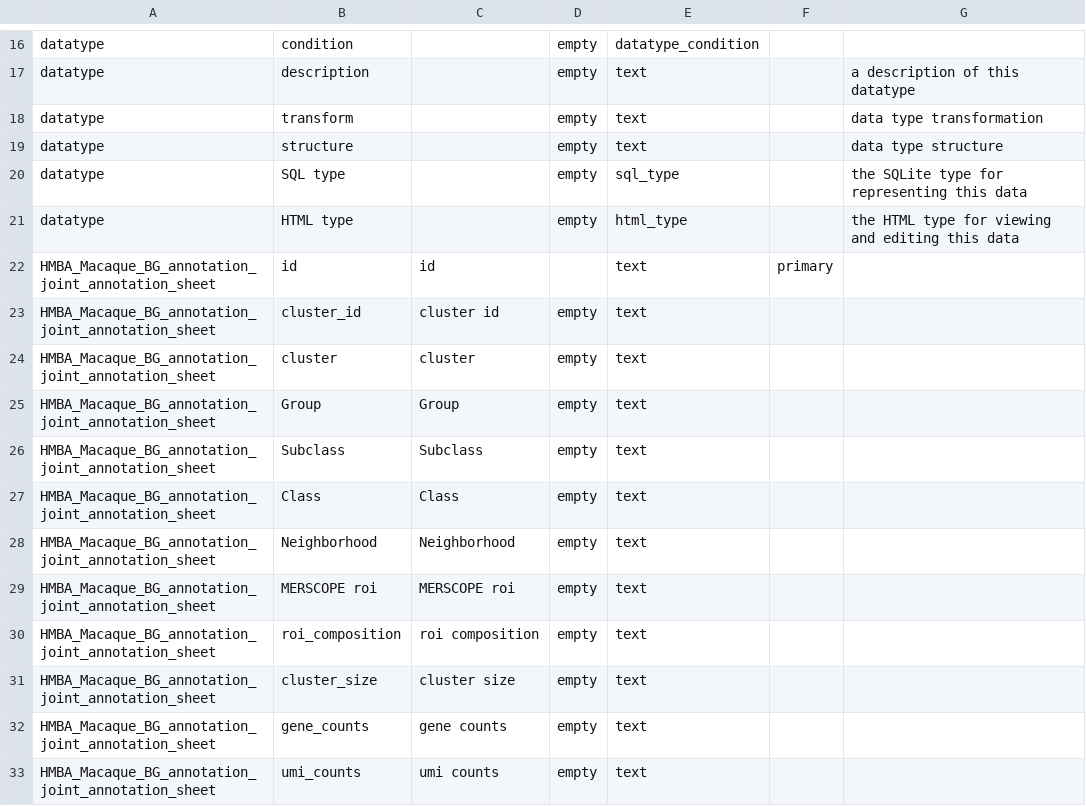
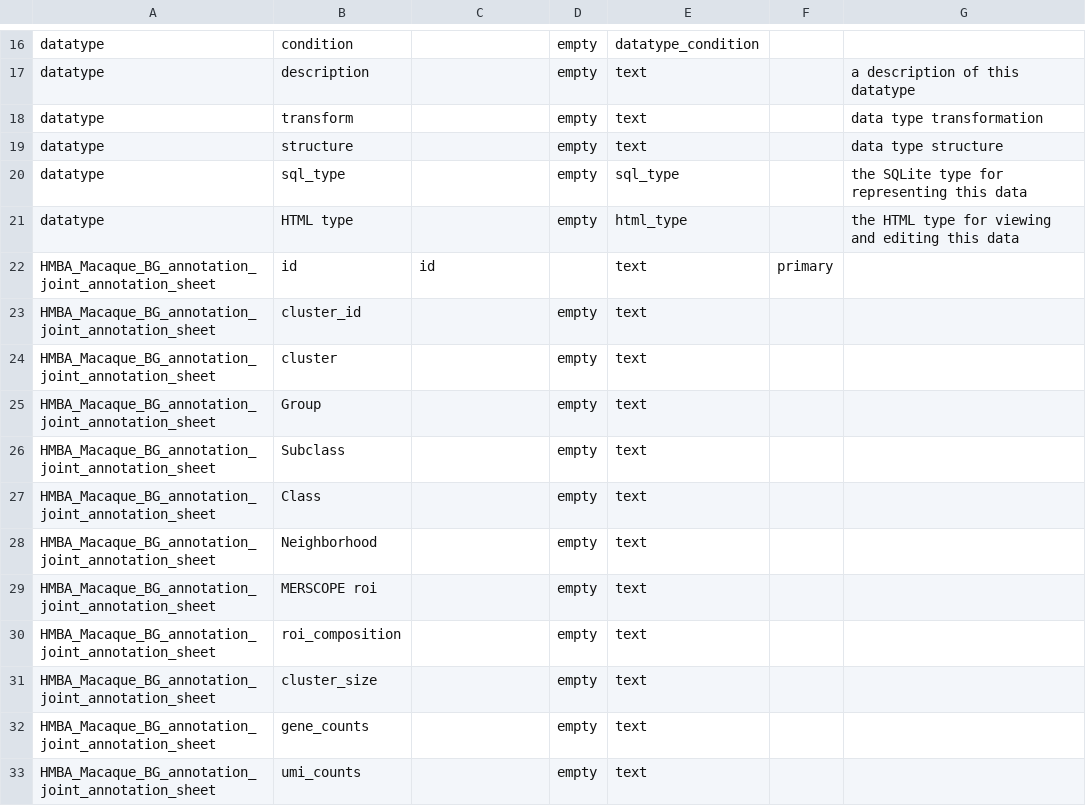
Before and after one commit to brain-bican/basal_ganglia_macaque_taxonomy, a TSV file: src/schema/column.tsv, drawn as a sheet; only a part is shown, gaps mark what is left out; the diff covers the shown part only.

```diff
--- a/src/schema/column.tsv
+++ b/src/schema/column.tsv
@@ -19,15 +19,15 @@ datatype	transform		empty	text		data type transformation
 datatype	structure		empty	text		data type structure
-datatype	SQL type		empty	sql_type		the SQLite type for representing this data
+datatype	sql_type		empty	sql_type		the SQLite type for representing this data
 datatype	HTML type		empty	html_type		the HTML type for viewing and editing this data
 HMBA_Macaque_BG_annotation_joint_annotation_sheet	id	id		text	primary	
-HMBA_Macaque_BG_annotation_joint_annotation_sheet	cluster_id	cluster id	empty	text		
-HMBA_Macaque_BG_annotation_joint_annotation_sheet	cluster	cluster	empty	text		
-HMBA_Macaque_BG_annotation_joint_annotation_sheet	Group	Group	empty	text		
-HMBA_Macaque_BG_annotation_joint_annotation_sheet	Subclass	Subclass	empty	text		
-HMBA_Macaque_BG_annotation_joint_annotation_sheet	Class	Class	empty	text		
-HMBA_Macaque_BG_annotation_joint_annotation_sheet	Neighborhood	Neighborhood	empty	text		
-HMBA_Macaque_BG_annotation_joint_annotation_sheet	MERSCOPE roi	MERSCOPE roi	empty	text		
-HMBA_Macaque_BG_annotation_joint_annotation_sheet	roi_composition	roi composition	empty	text		
-HMBA_Macaque_BG_annotation_joint_annotation_sheet	cluster_size	cluster size	empty	text		
-HMBA_Macaque_BG_annotation_joint_annotation_sheet	gene_counts	gene counts	empty	text		
-HMBA_Macaque_BG_annotation_joint_annotation_sheet	umi_counts	umi counts	empty	text		
+HMBA_Macaque_BG_annotation_joint_annotation_sheet	cluster_id		empty	text		
+HMBA_Macaque_BG_annotation_joint_annotation_sheet	cluster		empty	text		
+HMBA_Macaque_BG_annotation_joint_annotation_sheet	Group		empty	text		
+HMBA_Macaque_BG_annotation_joint_annotation_sheet	Subclass		empty	text		
+HMBA_Macaque_BG_annotation_joint_annotation_sheet	Class		empty	text		
+HMBA_Macaque_BG_annotation_joint_annotation_sheet	Neighborhood		empty	text		
+HMBA_Macaque_BG_annotation_joint_annotation_sheet	MERSCOPE roi		empty	text		
+HMBA_Macaque_BG_annotation_joint_annotation_sheet	roi_composition		empty	text		
+HMBA_Macaque_BG_annotation_joint_annotation_sheet	cluster_size		empty	text		
+HMBA_Macaque_BG_annotation_joint_annotation_sheet	gene_counts		empty	text		
+HMBA_Macaque_BG_annotation_joint_annotation_sheet	umi_counts		empty	text		
```
Also changed, not shown: 57 edited cells elsewhere in this file, src/schema/datatype.tsv, src/schema/table.tsv, 8 other files.
